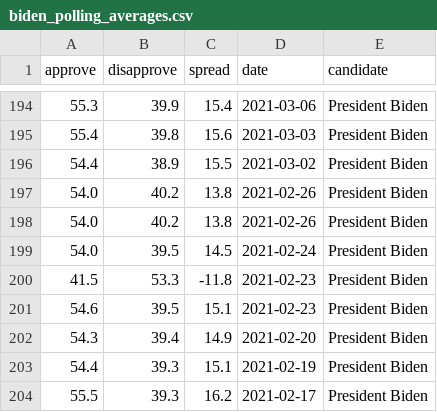
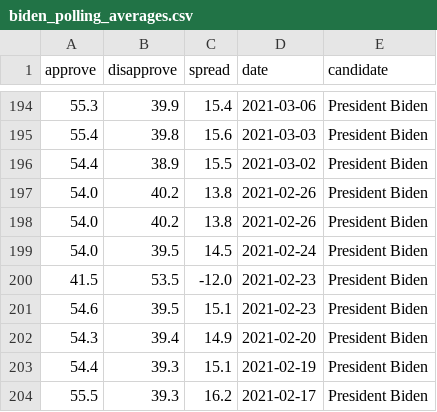
Before and after one commit to stiles/biden-polls, a CSV file: data/processed/biden_polling_averages.csv, drawn as a sheet; only a part is shown, gaps mark what is left out.

```diff
--- a/data/processed/biden_polling_averages.csv
+++ b/data/processed/biden_polling_averages.csv
@@ -199,3 +199,3 @@ approve,disapprove,spread,date,candidate
 54.0,39.5,14.5,2021-02-24,President Biden
-41.5,53.3,-11.8,2021-02-23,President Biden
+41.5,53.5,-12.0,2021-02-23,President Biden
 54.6,39.5,15.1,2021-02-23,President Biden
```
Also changed, not shown: data/processed/biden_approval_trend_538_adults.csv, data/processed/biden_approval_trend_538_all_polls.csv, 2 other files.
